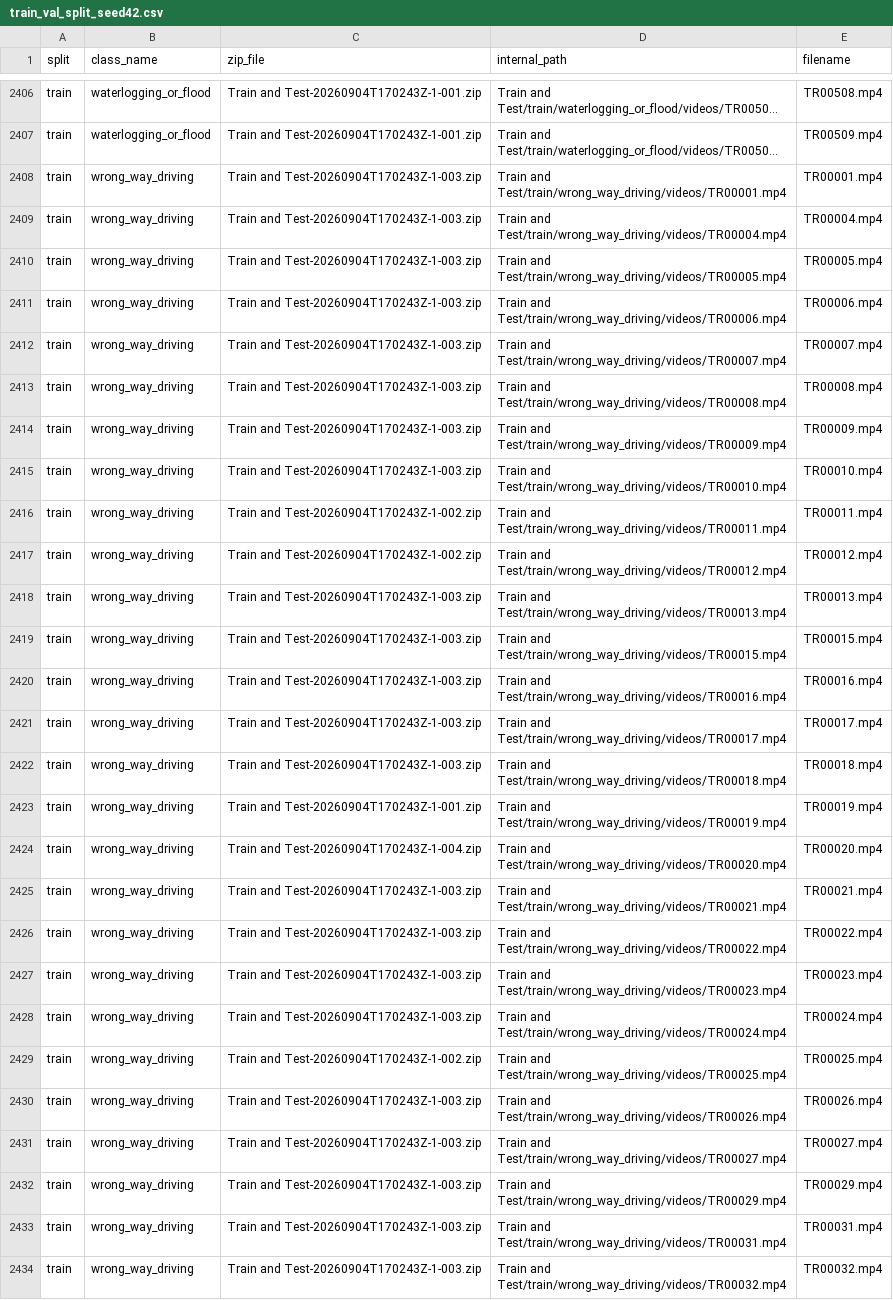
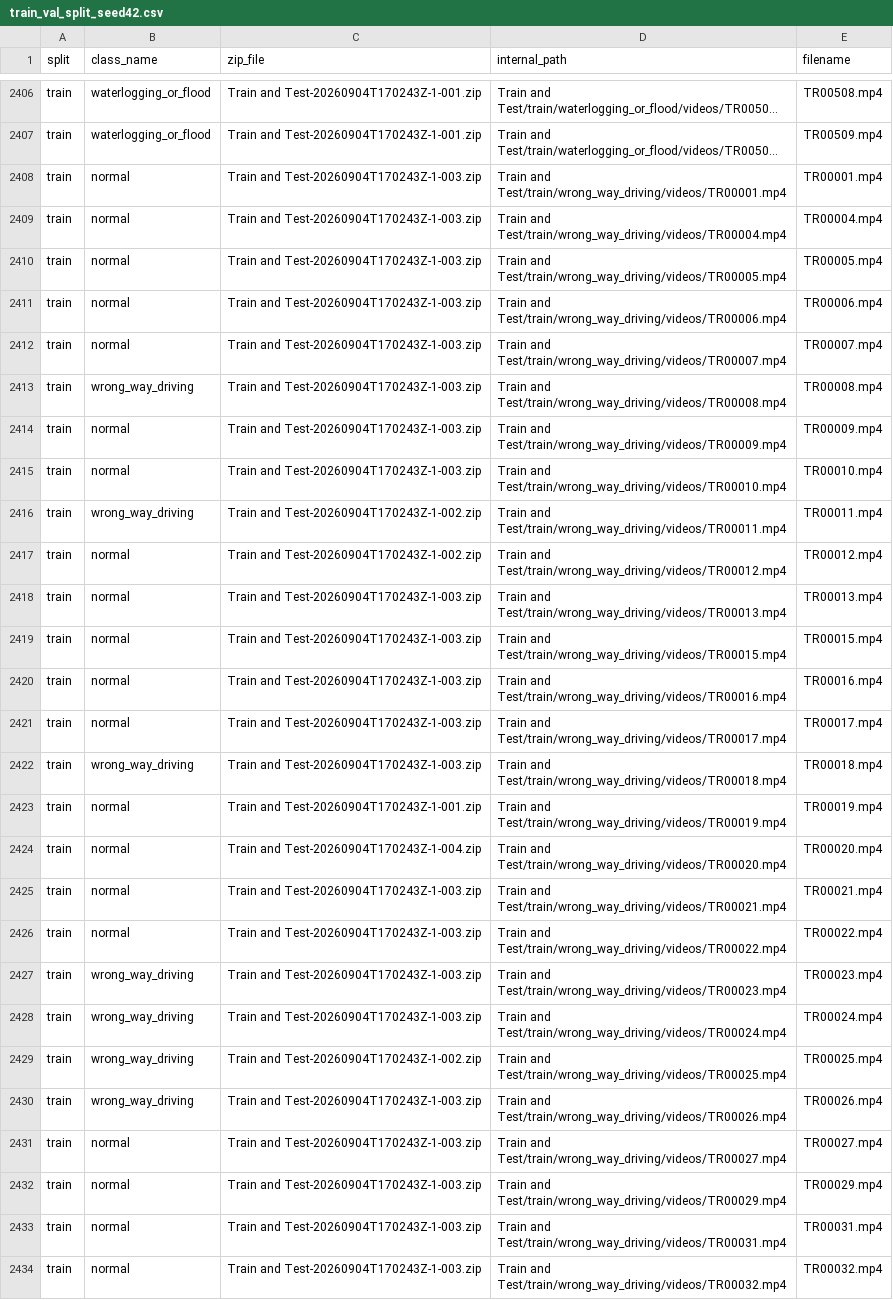
Before and after one commit to Shrikant-Dapke/AHC-Visual-Intelligence-project, a CSV file: data/splits/train_val_split_seed42.csv, drawn as a sheet; only a part is shown, gaps mark what is left out; long unchanged cells end in …; the diff covers the shown part only; the diff names each change by its address in the sheet, - before the commit and + after, or states it on an @@ line.

```diff
--- a/data/splits/train_val_split_seed42.csv
+++ b/data/splits/train_val_split_seed42.csv
-B2408:B2412 (class_name): wrong_way_driving
+B2408:B2412 (class_name): normal
-B2414:B2415 (class_name): wrong_way_driving
+B2414:B2415 (class_name): normal
-B2417:B2421 (class_name): wrong_way_driving
+B2417:B2421 (class_name): normal
-B2423:B2426 (class_name): wrong_way_driving
+B2423:B2426 (class_name): normal
-B2431:B2434 (class_name): wrong_way_driving
+B2431:B2434 (class_name): normal
```
Also changed, not shown: 88 edited cells elsewhere in this file, 2 other files.
